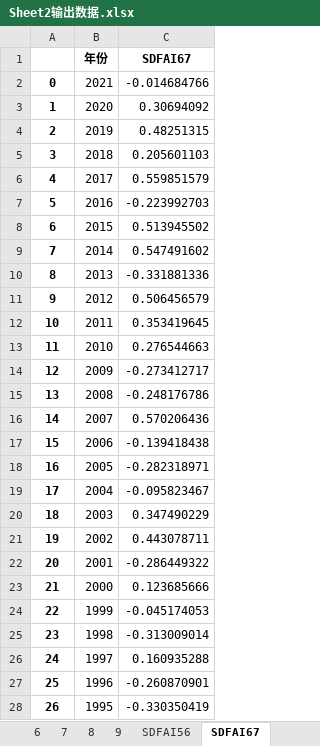
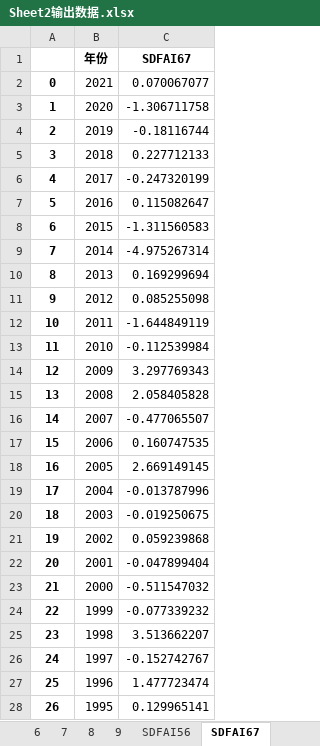
Before and after one commit to mrrccccccc/Weather-Data_Process, an Excel workbook: Sheet2输出数据.xlsx, sheet SDFAI67, drawn as a sheet; only a part is shown; values as stored, in another font and other column widths than the file's, no borders; the diff covers the shown part only; the diff names each change by its address in the sheet, - before the commit and + after, or states it on an @@ line.

```diff
--- a/Sheet2输出数据.xlsx (sheet SDFAI67)
+++ b/Sheet2输出数据.xlsx (sheet SDFAI67)
-C2 (SDFAI67): -0.014684766
+C2 (SDFAI67): 0.070067077
-C3 (SDFAI67): 0.30694092
+C3 (SDFAI67): -1.306711758
-C4 (SDFAI67): 0.48251315
+C4 (SDFAI67): -0.18116744
-C5 (SDFAI67): 0.205601103
+C5 (SDFAI67): 0.227712133
-C6 (SDFAI67): 0.559851579
+C6 (SDFAI67): -0.247320199
-C7 (SDFAI67): -0.223992703
+C7 (SDFAI67): 0.115082647
-C8 (SDFAI67): 0.513945502
+C8 (SDFAI67): -1.311560583
-C9 (SDFAI67): 0.547491602
+C9 (SDFAI67): -4.975267314
-C10 (SDFAI67): -0.331881336
+C10 (SDFAI67): 0.169299694
-C11 (SDFAI67): 0.506456579
+C11 (SDFAI67): 0.085255098
-C12 (SDFAI67): 0.353419645
+C12 (SDFAI67): -1.644849119
-C13 (SDFAI67): 0.276544663
+C13 (SDFAI67): -0.112539984
-C14 (SDFAI67): -0.273412717
+C14 (SDFAI67): 3.297769343
-C15 (SDFAI67): -0.248176786
+C15 (SDFAI67): 2.058405828
-C16 (SDFAI67): 0.570206436
+C16 (SDFAI67): -0.477065507
-C17 (SDFAI67): -0.139418438
+C17 (SDFAI67): 0.160747535
-C18 (SDFAI67): -0.282318971
+C18 (SDFAI67): 2.669149145
-C19 (SDFAI67): -0.095823467
+C19 (SDFAI67): -0.013787996
-C20 (SDFAI67): 0.347490229
+C20 (SDFAI67): -0.019250675
-C21 (SDFAI67): 0.443078711
+C21 (SDFAI67): 0.059239868
-C22 (SDFAI67): -0.286449322
+C22 (SDFAI67): -0.047899404
-C23 (SDFAI67): 0.123685666
+C23 (SDFAI67): -0.511547032
-C24 (SDFAI67): -0.045174053
+C24 (SDFAI67): -0.077339232
-C25 (SDFAI67): -0.313009014
+C25 (SDFAI67): 3.513662207
-C26 (SDFAI67): 0.160935288
+C26 (SDFAI67): -0.152742767
-C27 (SDFAI67): -0.260870901
+C27 (SDFAI67): 1.477723474
-C28 (SDFAI67): -0.330350419
+C28 (SDFAI67): 0.129965141
```
Also changed, not shown: 17 edited cells elsewhere in this sheet, Sheet1输出数据.xlsx, Sheet3输出数据.xlsx, 6 other files.
